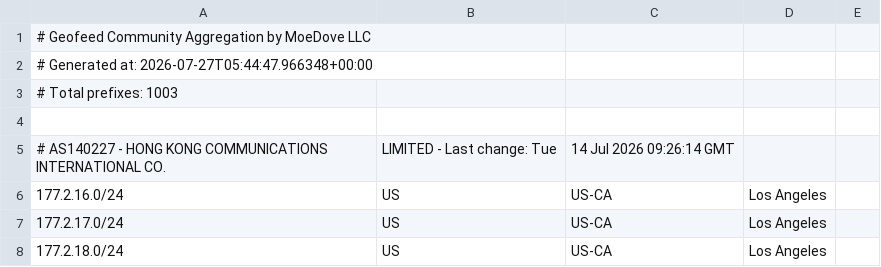
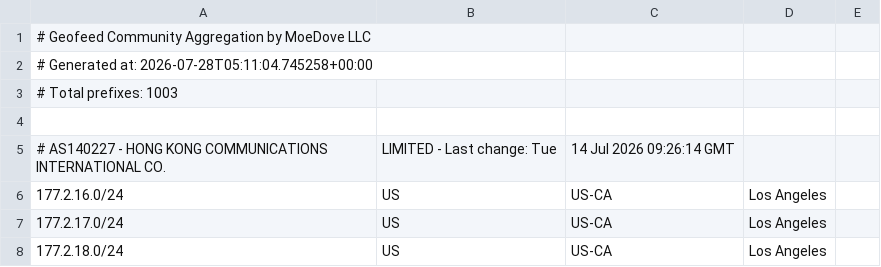
Before and after one commit to Archeb/moegeo, a CSV file: output/geofeed.csv, drawn as a sheet; only a part is shown.

```diff
--- a/output/geofeed.csv
+++ b/output/geofeed.csv
@@ -1,3 +1,3 @@
 # Geofeed Community Aggregation by MoeDove LLC
-# Generated at: 2026-07-27T05:44:47.966348+00:00
+# Generated at: 2026-07-28T05:11:04.745258+00:00
 # Total prefixes: 1003
```
